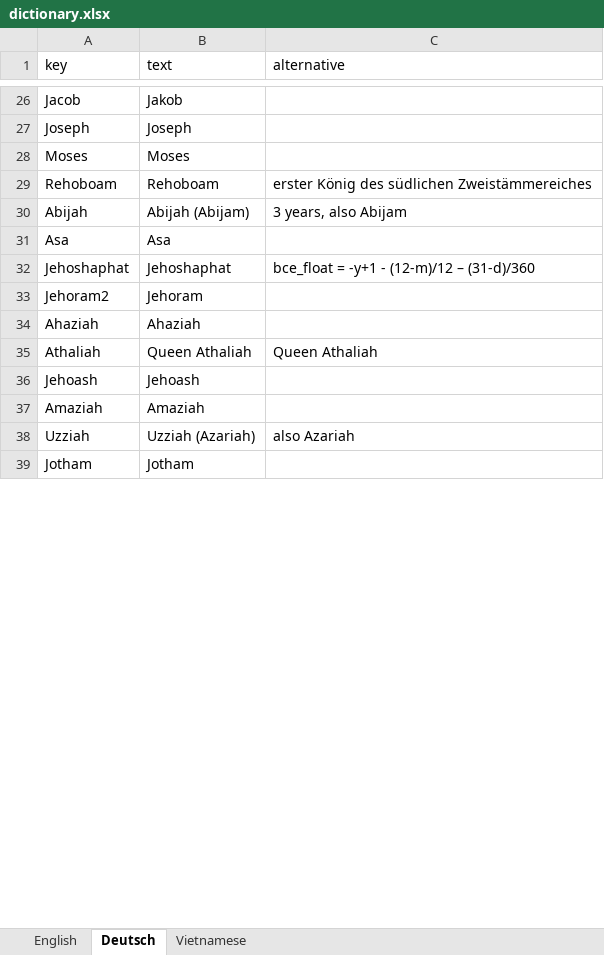
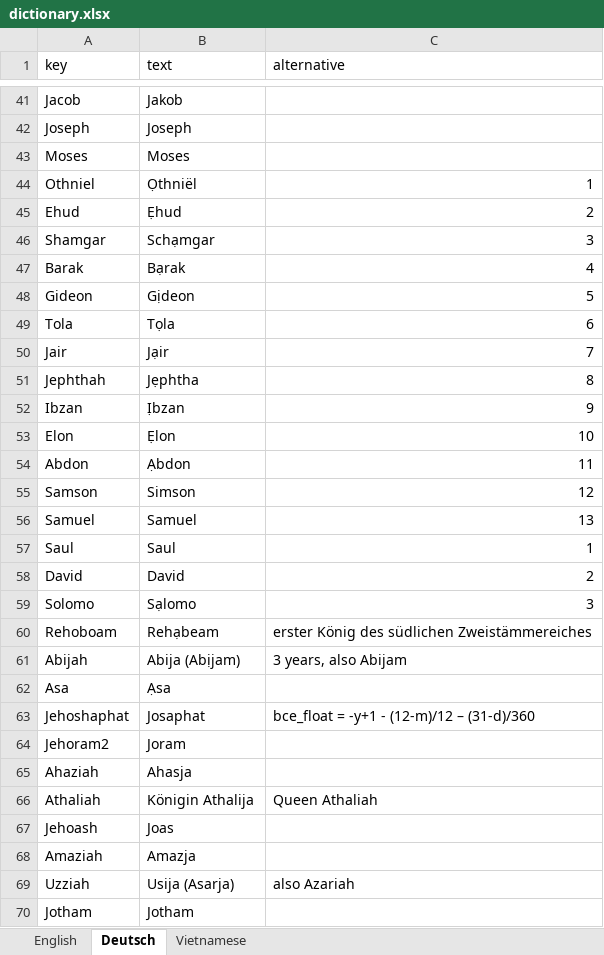
Before and after one commit to kreier/timeline, an Excel workbook: db/dictionary.xlsx, sheet Deutsch, drawn as a sheet; only a part is shown, gaps mark what is left out; values as stored, in another font and other column widths than the file's, no borders; addresses are those after the commit; the diff covers the shown part only; the diff names each change by its address in the sheet, - before the commit and + after, or states it on an @@ line.

```diff
--- a/db/dictionary.xlsx (sheet Deutsch)
+++ b/db/dictionary.xlsx (sheet Deutsch)
+row 44: Othniel | Ọthniël | 1
+row 45: Ehud | Ẹhud | 2
+row 46: Shamgar | Schạmgar | 3
+row 47: Barak | Bạrak | 4
+row 48: Gideon | Gịdeon | 5
+row 49: Tola | Tọla | 6
+row 50: Jair | Jạir | 7
+row 51: Jephthah | Jẹphtha | 8
+row 52: Ibzan | Ịbzan | 9
+row 53: Elon | Ẹlon | 10
+row 54: Abdon | Ạbdon | 11
+row 55: Samson | Simson | 12
+row 56: Samuel | Samuel | 13
+row 57: Saul | Saul | 1
+row 58: David | David | 2
+row 59: Solomo | Sạlomo | 3
-B60 (text): Rehoboam
+B60 (text): Rehạbeam
-B61 (text): Abijah (Abijam)
+B61 (text): Abija (Abịjam)
-B62 (text): Asa
+B62 (text): Ạsa
-B63 (text): Jehoshaphat
+B63 (text): Josaphat
-B64 (text): Jehoram
+B64 (text): Joram
-B65 (text): Ahaziah
+B65 (text): Ahasja
-B66 (text): Queen Athaliah
+B66 (text): Königin Athalija
-B67 (text): Jehoash
+B67 (text): Joas
-B68 (text): Amaziah
+B68 (text): Amazja
-B69 (text): Uzziah (Azariah)
+B69 (text): Usija (Asarja)
```
Also changed, not shown: 64 added rows, 51 removed rows, 1 moved row and 56 edited cells elsewhere in this sheet, sheet English, sheet Vietnamese, 2 other files.
